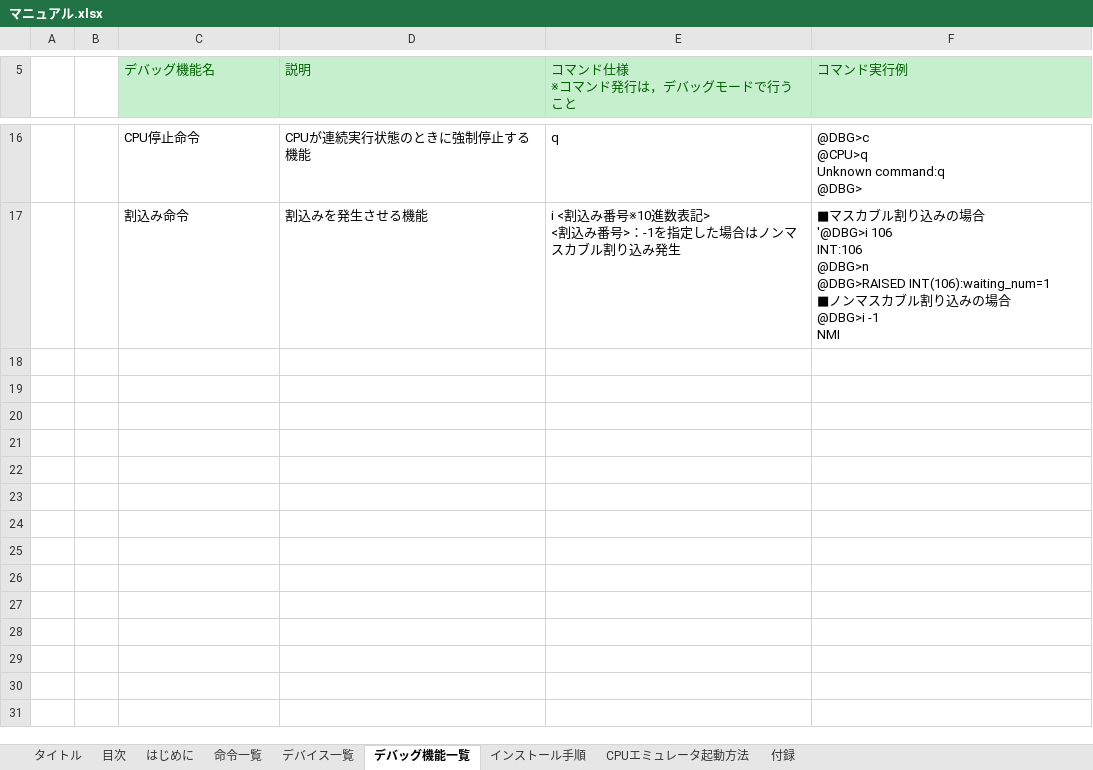
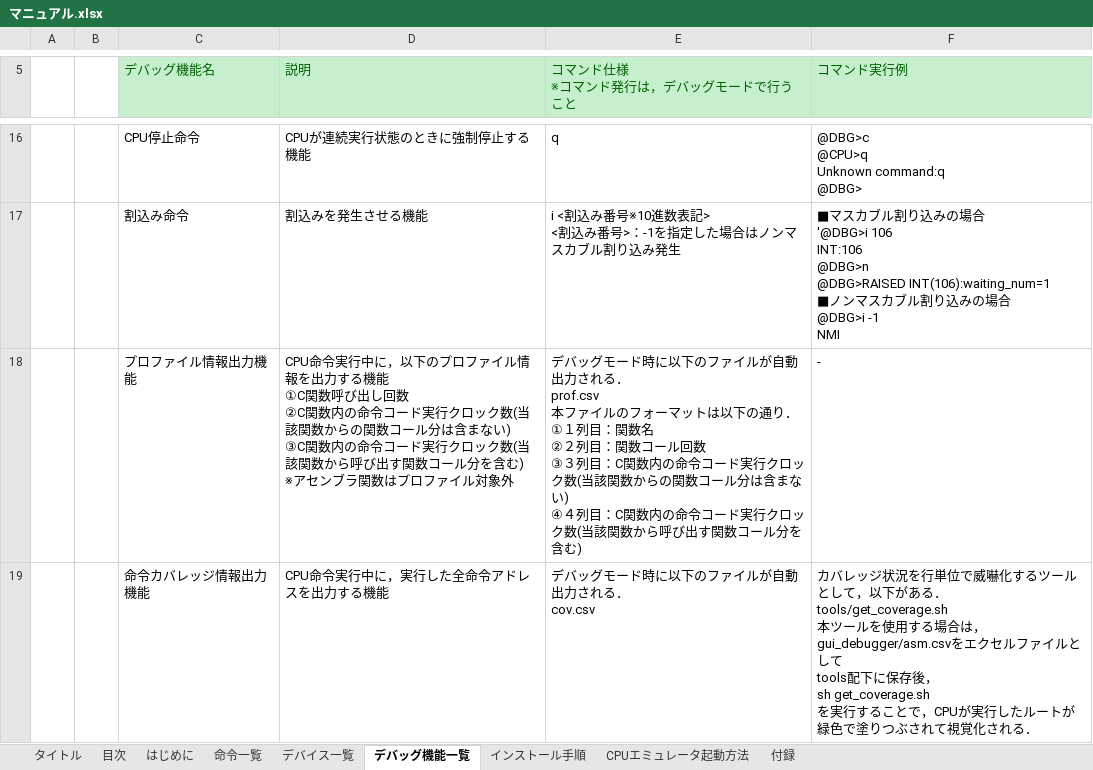
Before and after one commit to y-philly/V850ES-FK3-EmuEnv, an Excel workbook: マニュアル.xlsx, sheet デバッグ機能一覧, drawn as a sheet; only a part is shown, gaps mark what is left out; values as stored, in another font and other column widths than the file's, no borders; ↵ is a line break in a cell; the diff names each change by its address in the sheet, - before the commit and + after, or states it on an @@ line.

```diff
--- a/マニュアル.xlsx (sheet デバッグ機能一覧)
+++ b/マニュアル.xlsx (sheet デバッグ機能一覧)
+row 18:  |  | プロファイル情報出力機能 | CPU命令実行中に，以下のプロファイル情報を出力する機能 ↵ ①C関数呼び出し回数 ↵ ②C関数内の命令コード実行クロック数(当該関数からの関数コール分は含まない) ↵ ③C関数内の命令コード実行クロック数(当該関数から呼び出す関数コール分を含む) ↵ ※アセンブラ関数はプロファイル対象外 | デバッグモード時に以下のファイルが自動出力される． ↵ prof.csv ↵ 本ファイルのフォーマットは以下の通り． ↵ ①１列目：関数名 ↵ ②２列目：関数コール回数 ↵ ③３列目：C関数内の命令コード実行クロック数(当該関数からの関数コール分は含まない) ↵ ④４列目：C関数内の命令コード実行クロック数(当該関数から呼び出す関数コール分を含む) | -
+row 19:  |  | 命令カバレッジ情報出力機能 | CPU命令実行中に，実行した全命令アドレスを出力する機能 | デバッグモード時に以下のファイルが自動出力される． ↵ cov.csv | カバレッジ状況を行単位で威嚇化するツールとして，以下がある． ↵ tools/get_coverage.sh ↵ 本ツールを使用する場合は，gui_debugger/asm.csvをエクセルファイルとして ↵ tools配下に保存後， ↵ sh get_coverage.sh ↵ を実行することで，CPUが実行したルートが緑色で塗りつぶされて視覚化される．
```
Also changed, not shown: 1 other file.
